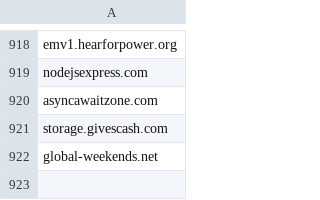
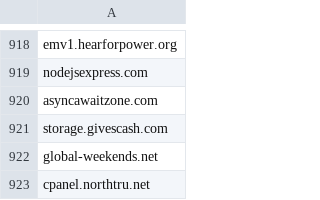
Before and after one commit to giroot/ThreatBeacon, a CSV file: SocGholish/DomainNewLine.csv, drawn as a sheet; only a part is shown, gaps mark what is left out.

Commit message:
upload csv

```diff
--- a/SocGholish/DomainNewLine.csv
+++ b/SocGholish/DomainNewLine.csv
@@ -922 +922,2 @@ storage.givescash.com
 global-weekends.net
+cpanel.northtru.net
```
